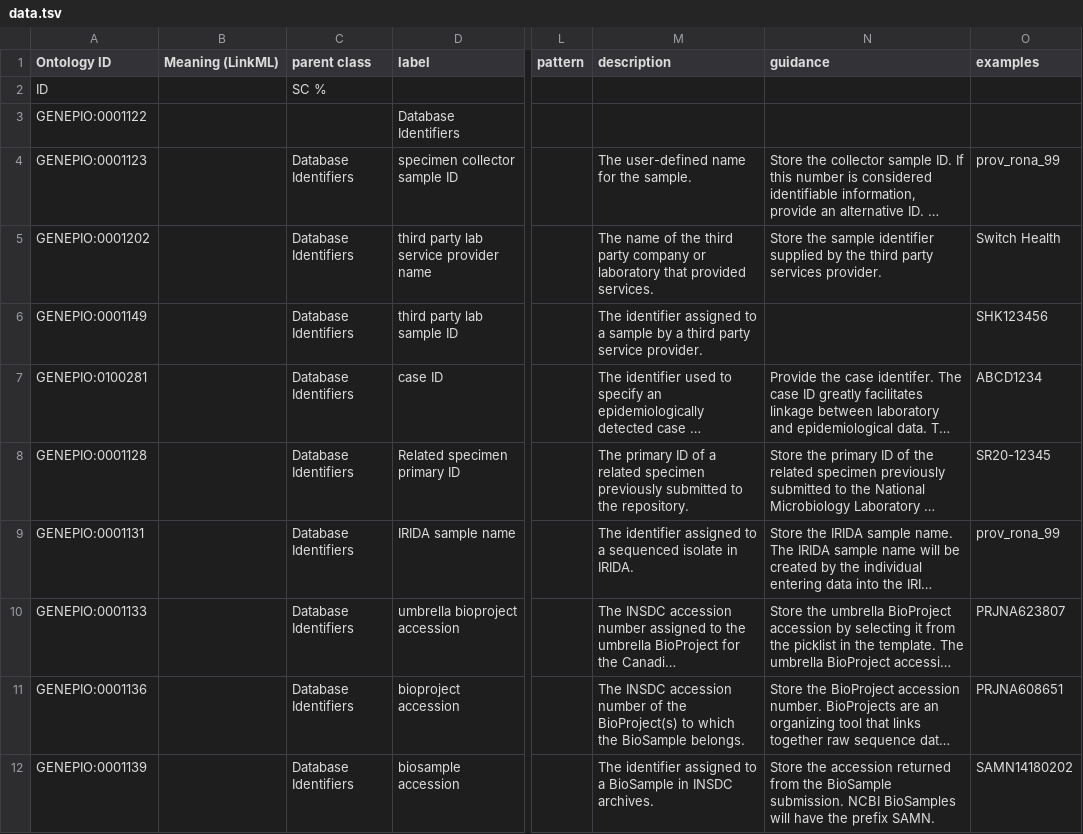
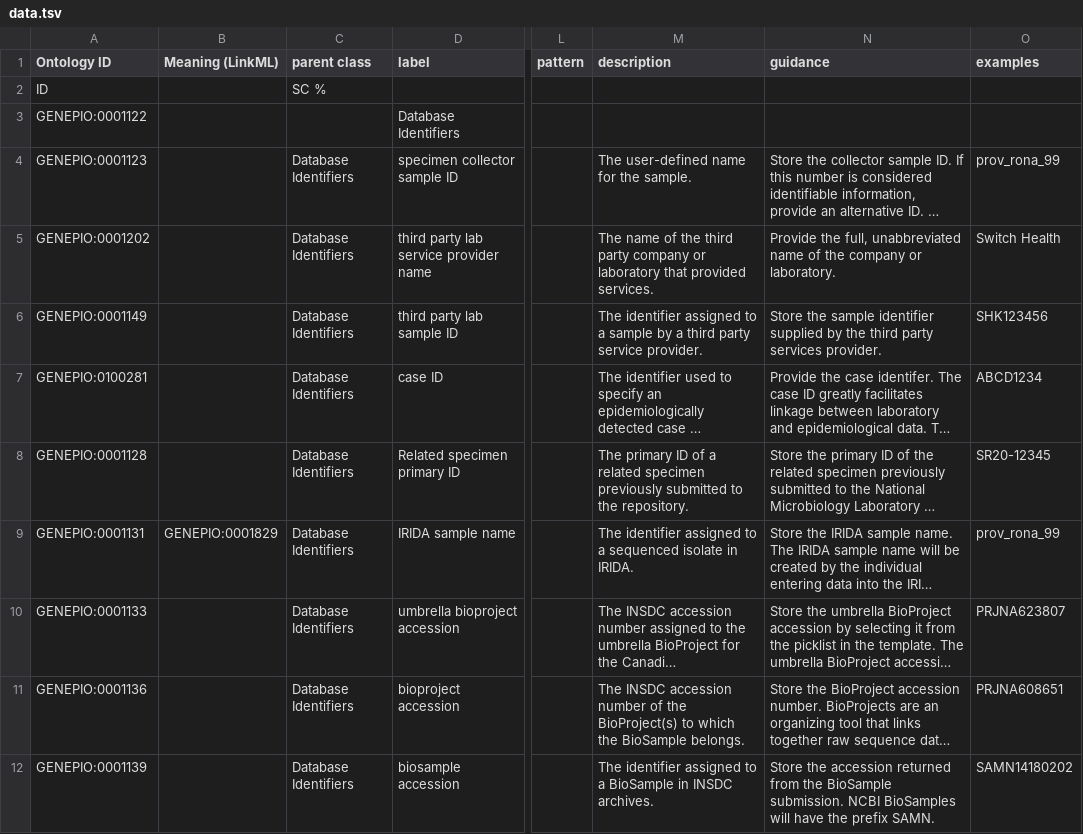
Before and after one commit to cidgoh/DataHarmonizer, a TSV file: template/canada_covid19/data.tsv, drawn as a sheet; only a part is shown, gaps mark what is left out; long unchanged cells end in …; the diff covers the shown part only; the diff names each change by its address in the sheet, - before the commit and + after, or states it on an @@ line.

```diff
--- a/template/canada_covid19/data.tsv
+++ b/template/canada_covid19/data.tsv
-N5 (guidance): Store the sample identifier supplied by the third party services provider.
+N5 (guidance): Provide the full, unabbreviated name of the company or laboratory.
-N6 (guidance): (empty)
+N6 (guidance): Store the sample identifier supplied by the third party services provider.
-B9 (Meaning (LinkML)): (empty)
+B9 (Meaning (LinkML)): GENEPIO:0001829
```
Also changed, not shown: 1 added row, 1 removed row and 9 edited cells elsewhere in this file, 2 other files.
